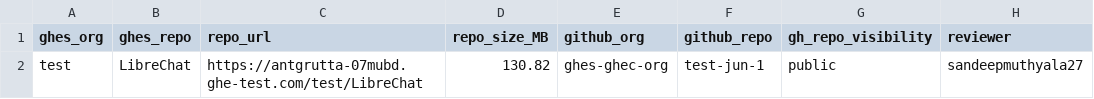
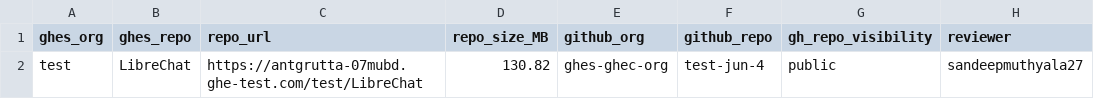
Before and after one commit to sandeepmuthyala27/ghesdemo-gh, a CSV file: repos.csv, drawn as a sheet.

Commit message:
Update repos.csv

```diff
--- a/repos.csv
+++ b/repos.csv
@@ -1,2 +1,2 @@
 ghes_org,ghes_repo,repo_url,repo_size_MB,github_org,github_repo,gh_repo_visibility,reviewer
-test,LibreChat,https://antgrutta-07mubd.ghe-test.com/test/LibreChat,130.82,ghes-ghec-org,test-jun-1,public,sandeepmuthyala27
+test,LibreChat,https://antgrutta-07mubd.ghe-test.com/test/LibreChat,130.82,ghes-ghec-org,test-jun-4,public,sandeepmuthyala27
```
